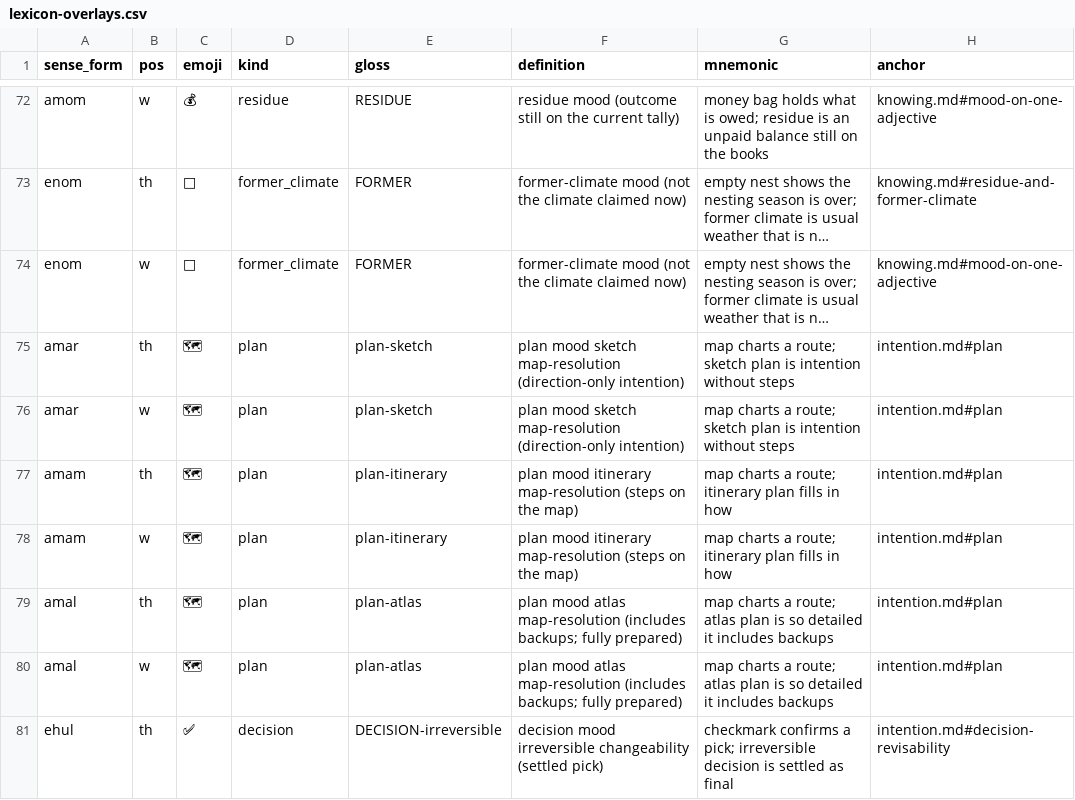
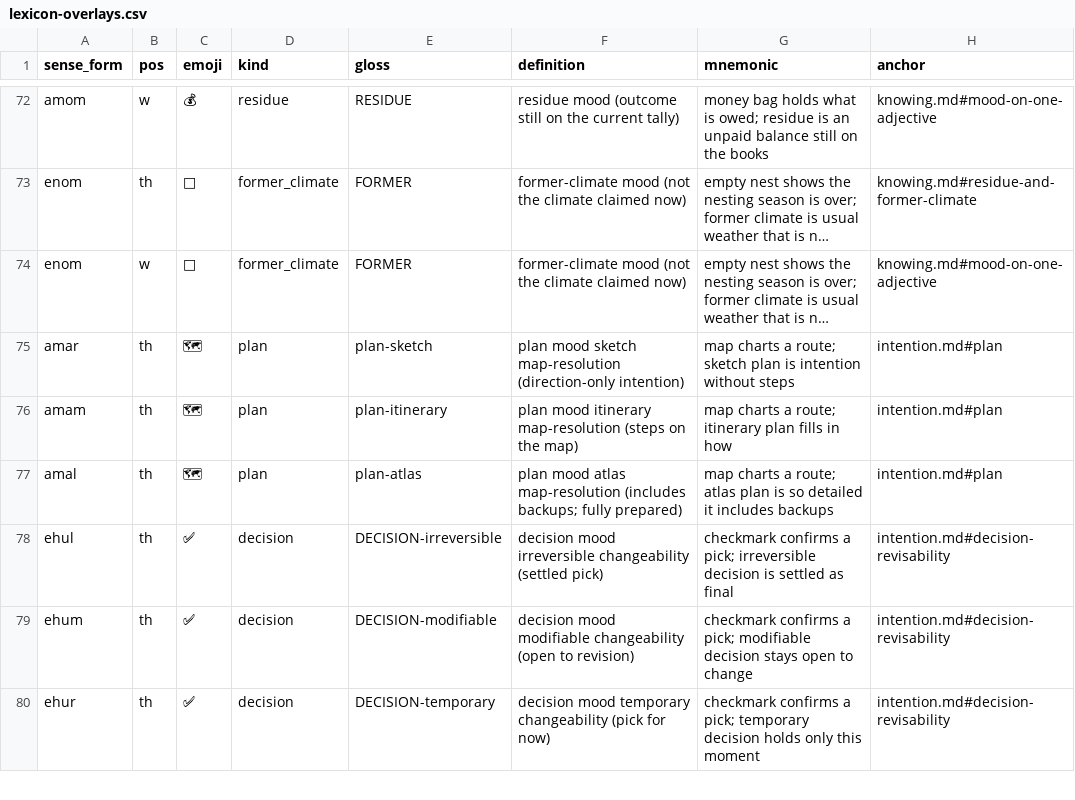
Before and after one commit to humblevladimirthegreat/clarity-language, a CSV file: data/lexicon-overlays.csv, drawn as a sheet; only a part is shown, gaps mark what is left out; the shorter side is filled out with more unchanged rows; long unchanged cells end in …; the diff covers the shown part only; the diff names each change by its address in the sheet, - before the commit and + after, or states it on an @@ line.

```diff
--- a/data/lexicon-overlays.csv
+++ b/data/lexicon-overlays.csv
-row 76: amar | w | 🗺 | plan | plan-sketch | plan mood sketch map-resolution (direction-only intention) | map charts a route; sketch plan is intention without steps | intention.md#plan
-row 78: amam | w | 🗺 | plan | plan-itinerary | plan mood itinerary map-resolution (steps on the map) | map charts a route; itinerary plan fills in how | intention.md#plan
-row 80: amal | w | 🗺 | plan | plan-atlas | plan mood atlas map-resolution (includes backups; fully prepared) | map charts a route; atlas plan is so detailed it includes backups | intention.md#plan
```
Also changed, not shown: 9 removed rows elsewhere in this file, 8 other files.
